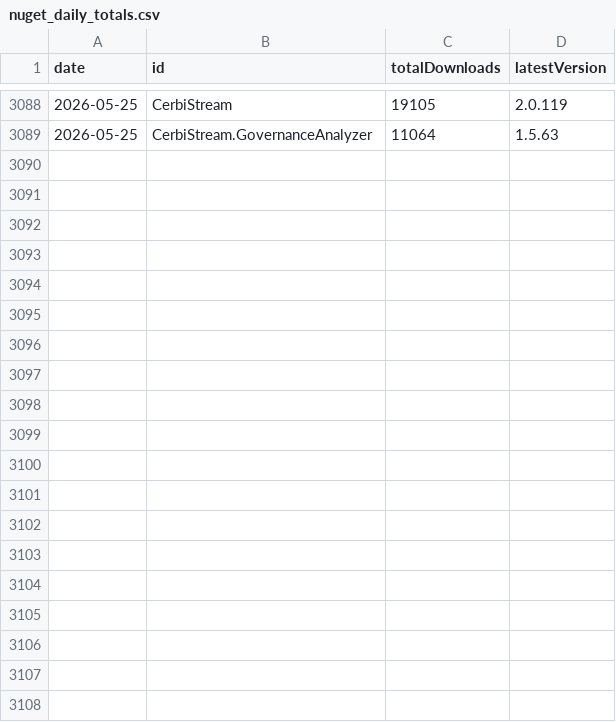
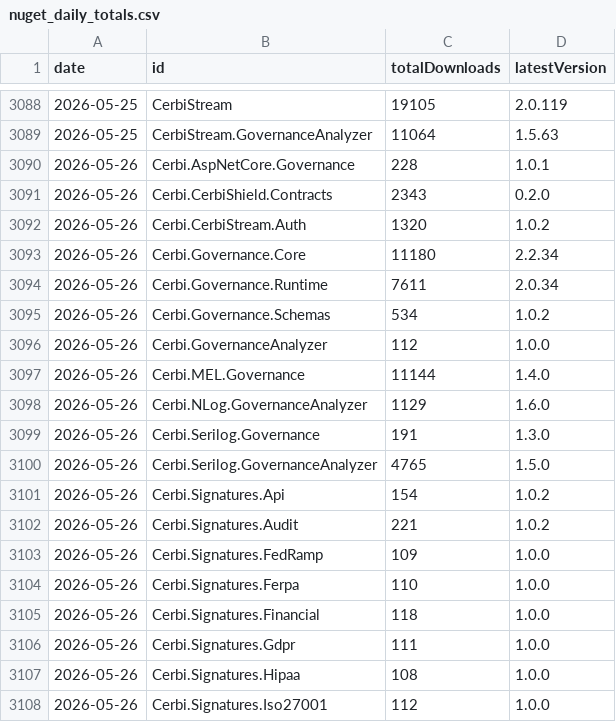
Before and after one commit to Zeroshi/cerbi-nuget-trends, a CSV file: data/nuget_daily_totals.csv, drawn as a sheet; only a part is shown, gaps mark what is left out; the diff covers the shown part only; the diff names each change by its address in the sheet, - before the commit and + after, or states it on an @@ line.

Commit message:
Update NuGet download snapshots

```diff
--- a/data/nuget_daily_totals.csv
+++ b/data/nuget_daily_totals.csv
+row 3090: 2026-05-26 | Cerbi.AspNetCore.Governance | 228 | 1.0.1
+row 3091: 2026-05-26 | Cerbi.CerbiShield.Contracts | 2343 | 0.2.0
+row 3092: 2026-05-26 | Cerbi.CerbiStream.Auth | 1320 | 1.0.2
+row 3093: 2026-05-26 | Cerbi.Governance.Core | 11180 | 2.2.34
+row 3094: 2026-05-26 | Cerbi.Governance.Runtime | 7611 | 2.0.34
+row 3095: 2026-05-26 | Cerbi.Governance.Schemas | 534 | 1.0.2
+row 3096: 2026-05-26 | Cerbi.GovernanceAnalyzer | 112 | 1.0.0
+row 3097: 2026-05-26 | Cerbi.MEL.Governance | 11144 | 1.4.0
+row 3098: 2026-05-26 | Cerbi.NLog.GovernanceAnalyzer | 1129 | 1.6.0
+row 3099: 2026-05-26 | Cerbi.Serilog.Governance | 191 | 1.3.0
+row 3100: 2026-05-26 | Cerbi.Serilog.GovernanceAnalyzer | 4765 | 1.5.0
+row 3101: 2026-05-26 | Cerbi.Signatures.Api | 154 | 1.0.2
+row 3102: 2026-05-26 | Cerbi.Signatures.Audit | 221 | 1.0.2
+row 3103: 2026-05-26 | Cerbi.Signatures.FedRamp | 109 | 1.0.0
+row 3104: 2026-05-26 | Cerbi.Signatures.Ferpa | 110 | 1.0.0
+row 3105: 2026-05-26 | Cerbi.Signatures.Financial | 118 | 1.0.0
+row 3106: 2026-05-26 | Cerbi.Signatures.Gdpr | 111 | 1.0.0
+row 3107: 2026-05-26 | Cerbi.Signatures.Hipaa | 108 | 1.0.0
+row 3108: 2026-05-26 | Cerbi.Signatures.Iso27001 | 112 | 1.0.0
```
Also changed, not shown: 10 added rows elsewhere in this file, 3 other files.
